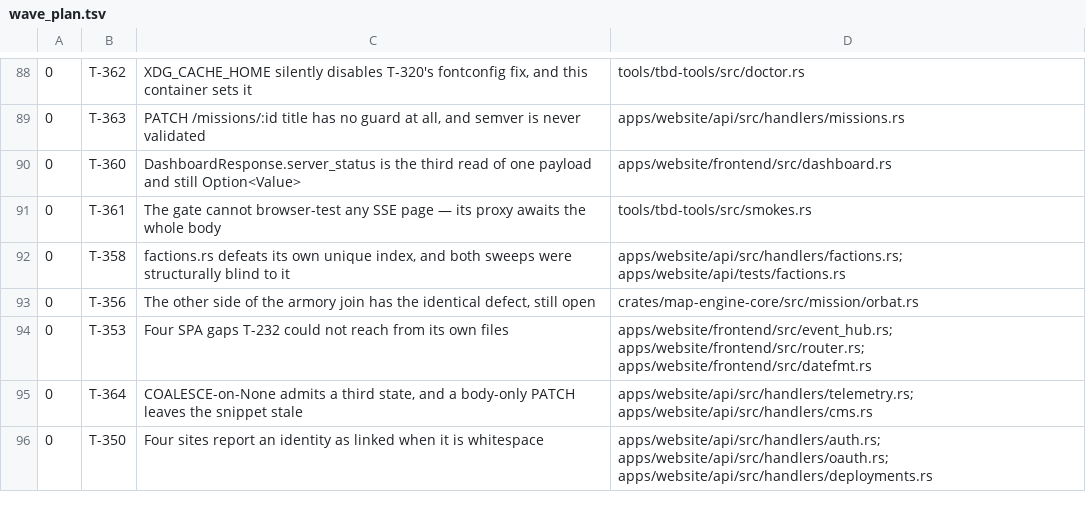
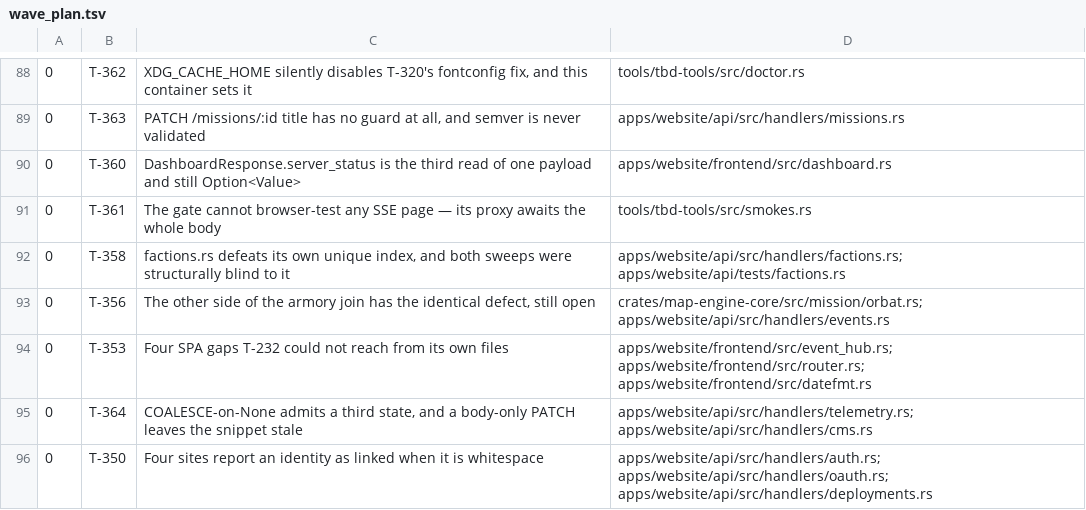
Before and after one commit to darkforce09/TBD-reforger, a TSV file: docs/platform/wave_plan.tsv, drawn as a sheet; only a part is shown, gaps mark what is left out.

Commit message:
wave 43: bump pack wave; mark T-331/356/377 running
Widen T-356 owns to events.rs (materialize_slots bind).

Co-Authored-By: Grok <noreply@x.ai>

```diff
--- a/docs/platform/wave_plan.tsv
+++ b/docs/platform/wave_plan.tsv
@@ -92,3 +92,3 @@
 0	T-358	factions.rs defeats its own unique index, and both sweeps were structurally blind to it	apps/website/api/src/handlers/factions.rs; apps/website/api/tests/factions.rs
-0	T-356	The other side of the armory join has the identical defect, still open	crates/map-engine-core/src/mission/orbat.rs
+0	T-356	The other side of the armory join has the identical defect, still open	crates/map-engine-core/src/mission/orbat.rs; apps/website/api/src/handlers/events.rs
 0	T-353	Four SPA gaps T-232 could not reach from its own files	apps/website/frontend/src/event_hub.rs; apps/website/frontend/src/router.rs; apps/website/frontend/src/datefmt.rs
```
Also changed, not shown: 5 other files.
